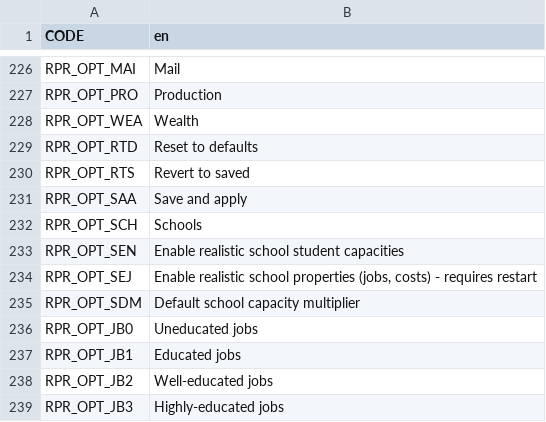
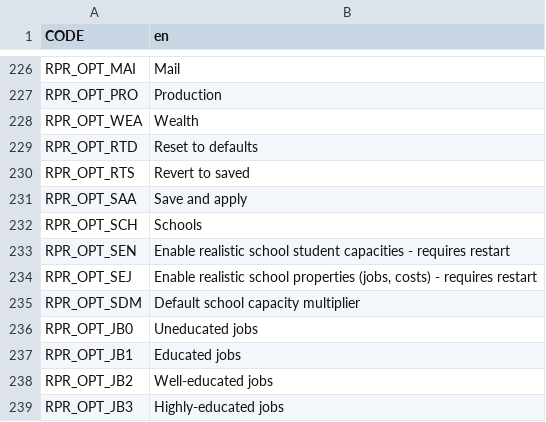
Before and after one commit to algernon-A/Realistic-Population-Revisited, a CSV file: Translations/en.csv, drawn as a sheet; only a part is shown, gaps mark what is left out.

```diff
--- a/Translations/en.csv
+++ b/Translations/en.csv
@@ -232,3 +232,3 @@ RPR_OPT_SAA,Save and apply
 RPR_OPT_SCH,Schools
-RPR_OPT_SEN,Enable realistic school student capacities
+RPR_OPT_SEN,Enable realistic school student capacities - requires restart
 RPR_OPT_SEJ,"Enable realistic school properties (jobs, costs) - requires restart"
```
Also changed, not shown: 8 other files.
